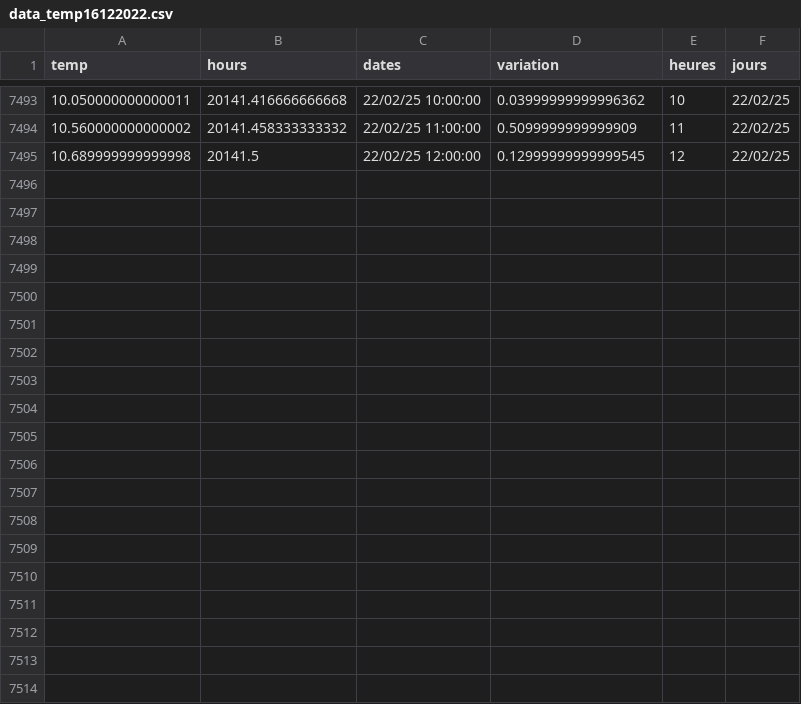
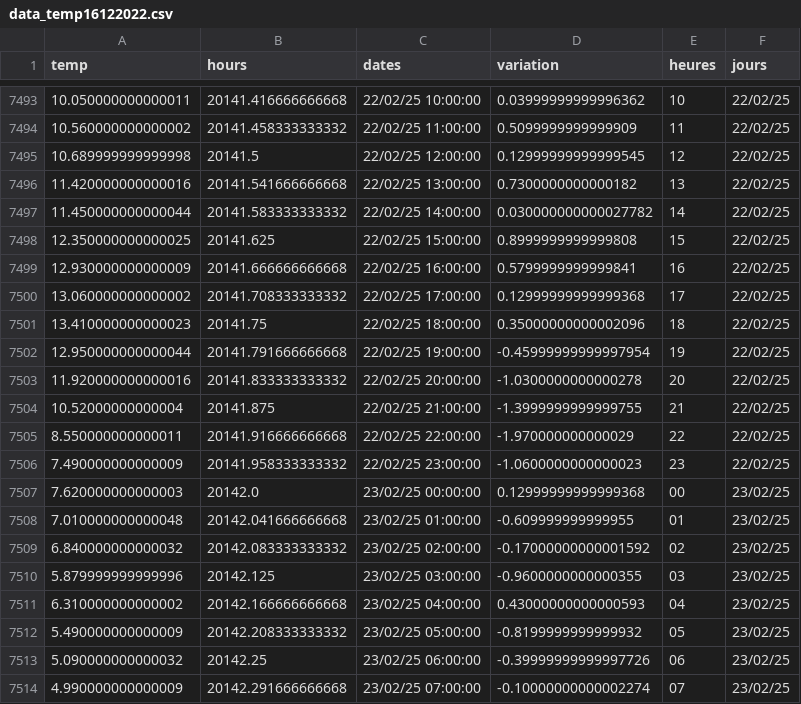
Before and after one commit to jdavid54/jupyter_notebooks2, a CSV file: data_temp16122022.csv, drawn as a sheet; only a part is shown, gaps mark what is left out; the diff covers the shown part only.

```diff
--- a/data_temp16122022.csv
+++ b/data_temp16122022.csv
@@ -7495 +7495,20 @@ temp,hours,dates,variation,heures,jours
 10.689999999999998,20141.5,22/02/25 12:00:00,0.12999999999999545,12,22/02/25
+11.420000000000016,20141.541666666668,22/02/25 13:00:00,0.7300000000000182,13,22/02/25
+11.450000000000044,20141.583333333332,22/02/25 14:00:00,0.030000000000027782,14,22/02/25
+12.350000000000025,20141.625,22/02/25 15:00:00,0.8999999999999808,15,22/02/25
+12.930000000000009,20141.666666666668,22/02/25 16:00:00,0.5799999999999841,16,22/02/25
+13.060000000000002,20141.708333333332,22/02/25 17:00:00,0.12999999999999368,17,22/02/25
+13.410000000000023,20141.75,22/02/25 18:00:00,0.35000000000002096,18,22/02/25
+12.950000000000044,20141.791666666668,22/02/25 19:00:00,-0.45999999999997954,19,22/02/25
+11.920000000000016,20141.833333333332,22/02/25 20:00:00,-1.0300000000000278,20,22/02/25
+10.52000000000004,20141.875,22/02/25 21:00:00,-1.3999999999999755,21,22/02/25
+8.550000000000011,20141.916666666668,22/02/25 22:00:00,-1.970000000000029,22,22/02/25
+7.490000000000009,20141.958333333332,22/02/25 23:00:00,-1.0600000000000023,23,22/02/25
+7.620000000000003,20142.0,23/02/25 00:00:00,0.12999999999999368,00,23/02/25
+7.010000000000048,20142.041666666668,23/02/25 01:00:00,-0.609999999999955,01,23/02/25
+6.840000000000032,20142.083333333332,23/02/25 02:00:00,-0.17000000000001592,02,23/02/25
+5.879999999999996,20142.125,23/02/25 03:00:00,-0.9600000000000355,03,23/02/25
+6.310000000000002,20142.166666666668,23/02/25 04:00:00,0.43000000000000593,04,23/02/25
+5.490000000000009,20142.208333333332,23/02/25 05:00:00,-0.8199999999999932,05,23/02/25
+5.090000000000032,20142.25,23/02/25 06:00:00,-0.39999999999997726,06,23/02/25
+4.990000000000009,20142.291666666668,23/02/25 07:00:00,-0.10000000000002274,07,23/02/25
```
Also changed, not shown: 14 added rows elsewhere in this file, df_grp.csv, 6 other files.
